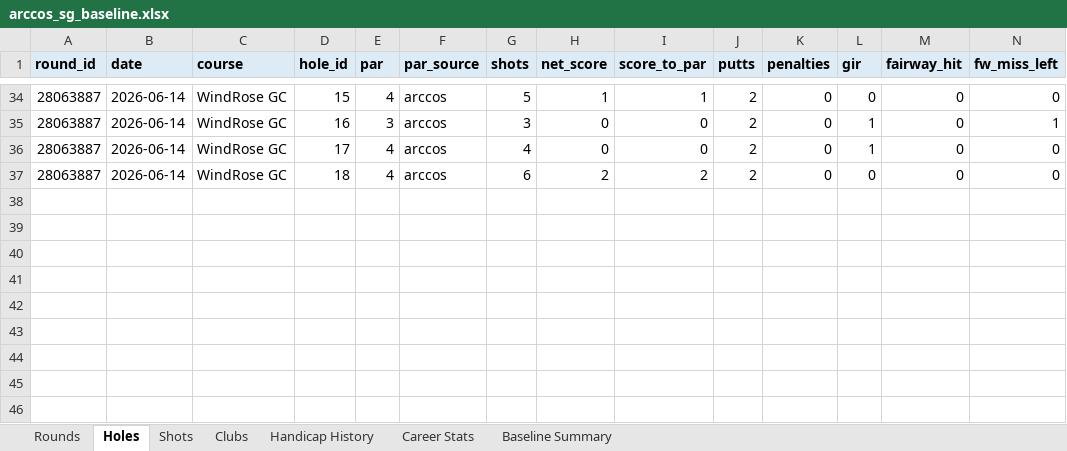
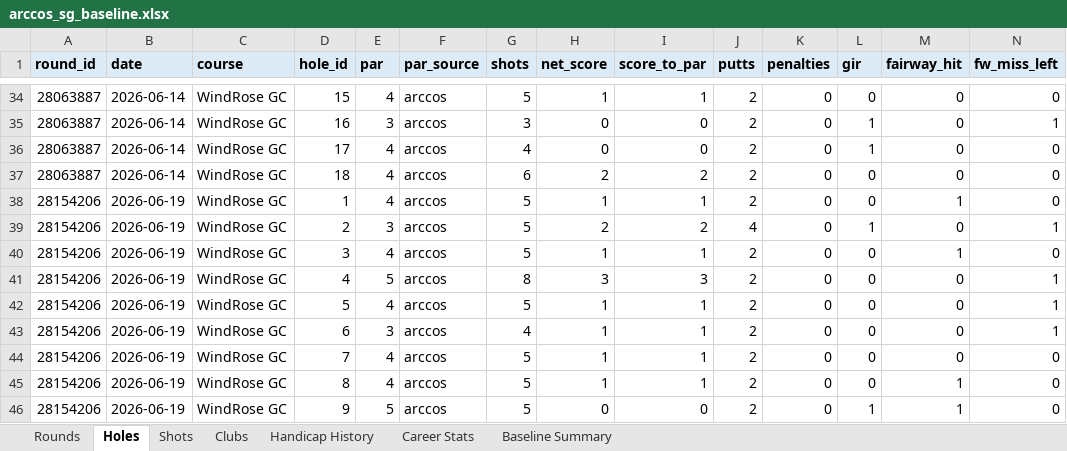
Before and after one commit to chrisdecali/arccos-sg-baseline, an Excel workbook: arccos_sg_baseline.xlsx, sheet Holes, drawn as a sheet; only a part is shown, gaps mark what is left out; values as stored, in another font and other column widths than the file's, no borders; rows hold the shown columns only; the diff names each change by its address in the sheet, - before the commit and + after, or states it on an @@ line.

```diff
--- a/arccos_sg_baseline.xlsx (sheet Holes)
+++ b/arccos_sg_baseline.xlsx (sheet Holes)
+row 38: 28154206 | 2026-06-19 | WindRose GC | 1 | 4 | arccos | 5 | 1 | 1 | 2 | 0 | 0 | 1 | 0
+row 39: 28154206 | 2026-06-19 | WindRose GC | 2 | 3 | arccos | 5 | 2 | 2 | 4 | 0 | 1 | 0 | 1
+row 40: 28154206 | 2026-06-19 | WindRose GC | 3 | 4 | arccos | 5 | 1 | 1 | 2 | 0 | 0 | 1 | 0
+row 41: 28154206 | 2026-06-19 | WindRose GC | 4 | 5 | arccos | 8 | 3 | 3 | 2 | 0 | 0 | 0 | 1
+row 42: 28154206 | 2026-06-19 | WindRose GC | 5 | 4 | arccos | 5 | 1 | 1 | 2 | 0 | 0 | 0 | 1
+row 43: 28154206 | 2026-06-19 | WindRose GC | 6 | 3 | arccos | 4 | 1 | 1 | 2 | 0 | 0 | 0 | 1
+row 44: 28154206 | 2026-06-19 | WindRose GC | 7 | 4 | arccos | 5 | 1 | 1 | 2 | 0 | 0 | 0 | 0
+row 45: 28154206 | 2026-06-19 | WindRose GC | 8 | 4 | arccos | 5 | 1 | 1 | 2 | 0 | 0 | 1 | 0
+row 46: 28154206 | 2026-06-19 | WindRose GC | 9 | 5 | arccos | 5 | 0 | 0 | 2 | 0 | 1 | 1 | 0
```
Also changed, not shown: sheet Shots, sheet Clubs, sheet Career Stats, sheet Rounds, sheet Baseline Summary, sheet Handicap History, 15 other files.
